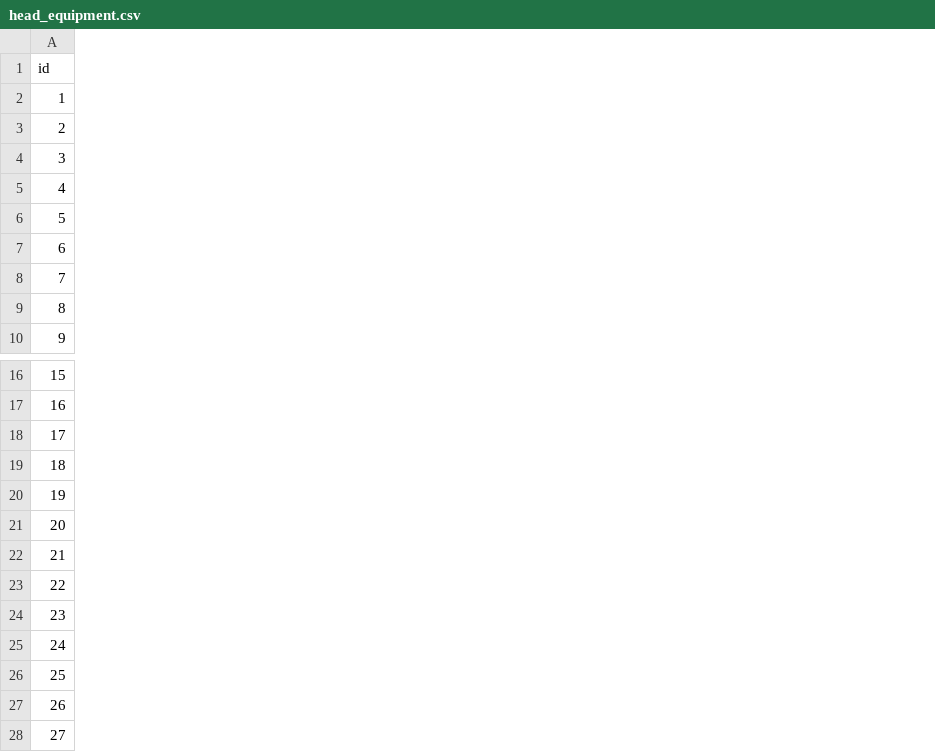
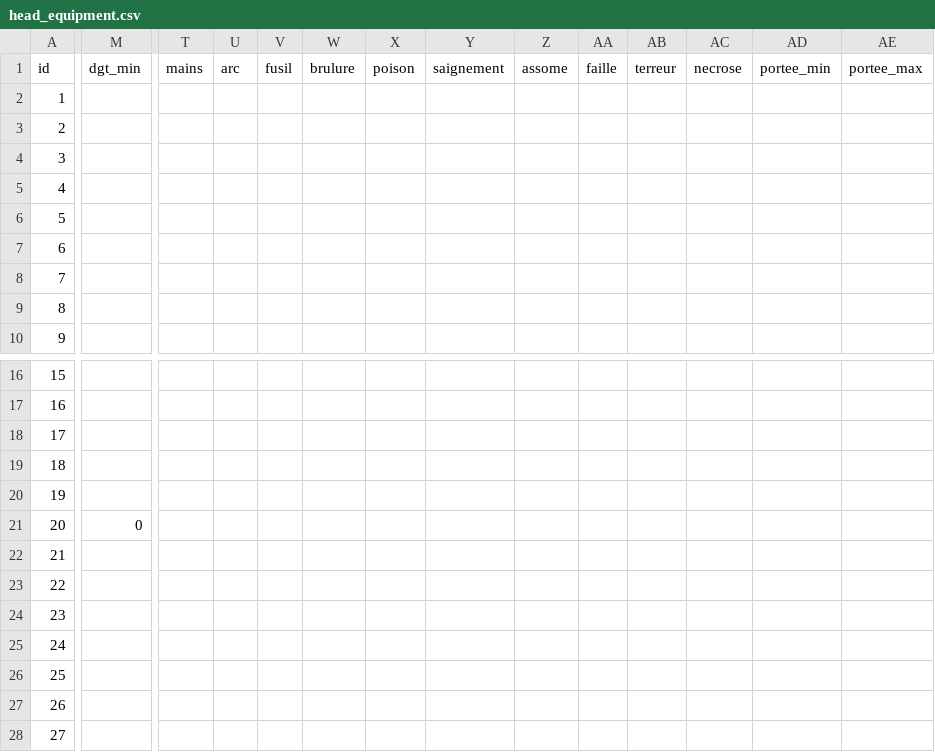
Before and after one commit to xavierfeltin/kigard-optim, a CSV file: src/data/head_equipment.csv, drawn as a sheet; only a part is shown, gaps mark what is left out; the diff covers the shown part only; the diff names each change by its address in the sheet, - before the commit and + after, or states it on an @@ line.

```diff
--- a/src/data/head_equipment.csv
+++ b/src/data/head_equipment.csv
+column M (dgt_min), row 21: 0
+column T (mains), empty
+column U (arc), empty
+column V (fusil), empty
+column W (brulure), empty
+column X (poison), empty
+column Y (saignement), empty
+column Z (assome), empty
+column AA (faille), empty
+column AB (terreur), empty
+column AC (necrose), empty
+column AD (portee_min), empty
+column AE (portee_max), empty
```
Also changed, not shown: 7 edited cells elsewhere in this file, src/data/body_equipment.csv, src/data/feet_equipment.csv, 8 other files.
